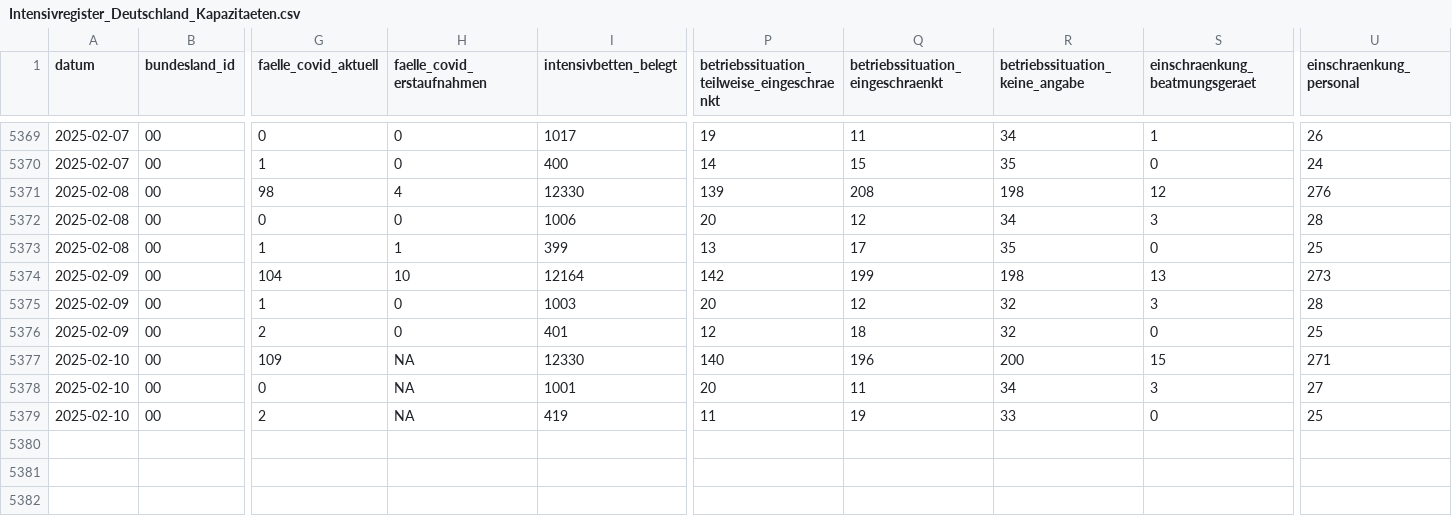
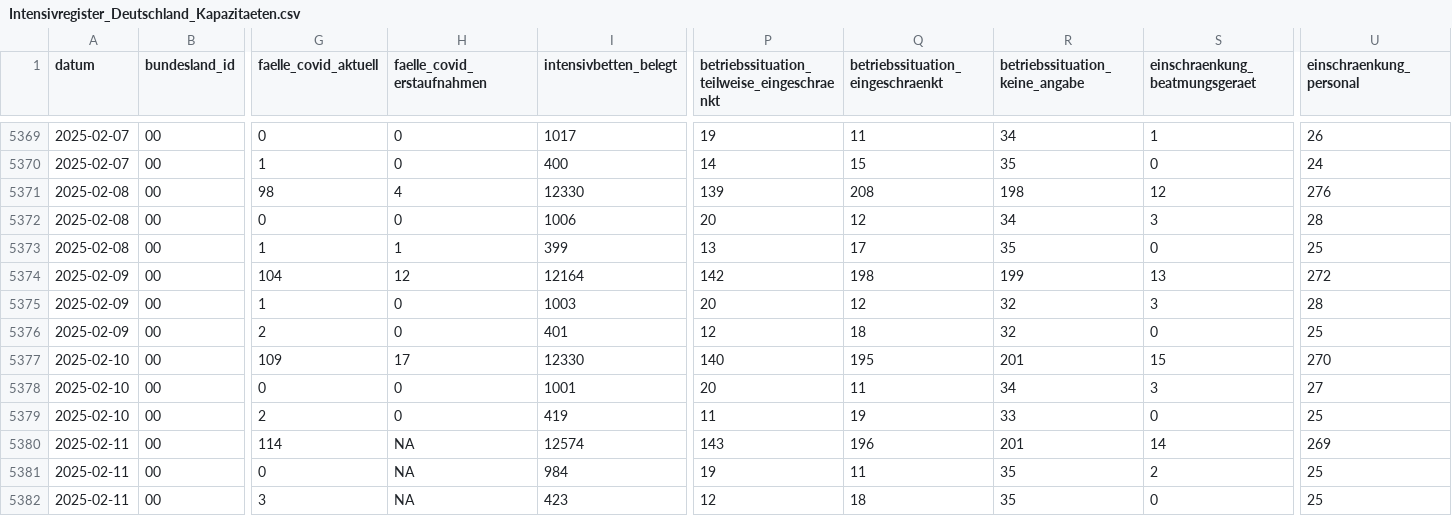
Before and after one commit to robert-koch-institut/Intensivkapazitaeten_und_COVID-19-Intensivbettenbelegung_in_Deutschland, a CSV file: Intensivregister_Deutschland_Kapazitaeten.csv, drawn as a sheet; only a part is shown, gaps mark what is left out; rows hold the shown columns only; the diff names each change by its address in the sheet, - before the commit and + after, or states it on an @@ line.

```diff
--- a/Intensivregister_Deutschland_Kapazitaeten.csv
+++ b/Intensivregister_Deutschland_Kapazitaeten.csv
-H5374 (faelle_covid_erstaufnahmen): 10
+H5374 (faelle_covid_erstaufnahmen): 12
-Q5374 (betriebssituation_eingeschraenkt): 199
+Q5374 (betriebssituation_eingeschraenkt): 198
-R5374 (betriebssituation_keine_angabe): 198
+R5374 (betriebssituation_keine_angabe): 199
-U5374 (einschraenkung_personal): 273
+U5374 (einschraenkung_personal): 272
-H5377 (faelle_covid_erstaufnahmen): NA
+H5377 (faelle_covid_erstaufnahmen): 17
-Q5377 (betriebssituation_eingeschraenkt): 196
+Q5377 (betriebssituation_eingeschraenkt): 195
-R5377 (betriebssituation_keine_angabe): 200
+R5377 (betriebssituation_keine_angabe): 201
-U5377 (einschraenkung_personal): 271
+U5377 (einschraenkung_personal): 270
-H5378:H5379 (faelle_covid_erstaufnahmen): NA
+H5378:H5379 (faelle_covid_erstaufnahmen): 0
+row 5380: 2025-02-11 | 00 | 114 | NA | 12574 | 143 | 196 | 201 | 14 | 269
+row 5381: 2025-02-11 | 00 | 0 | NA | 984 | 19 | 11 | 35 | 2 | 25
+row 5382: 2025-02-11 | 00 | 3 | NA | 423 | 12 | 18 | 35 | 0 | 25
```
Also changed, not shown: Intensivregister_Deutschland_Altersgruppen.csv, 8 other files.
